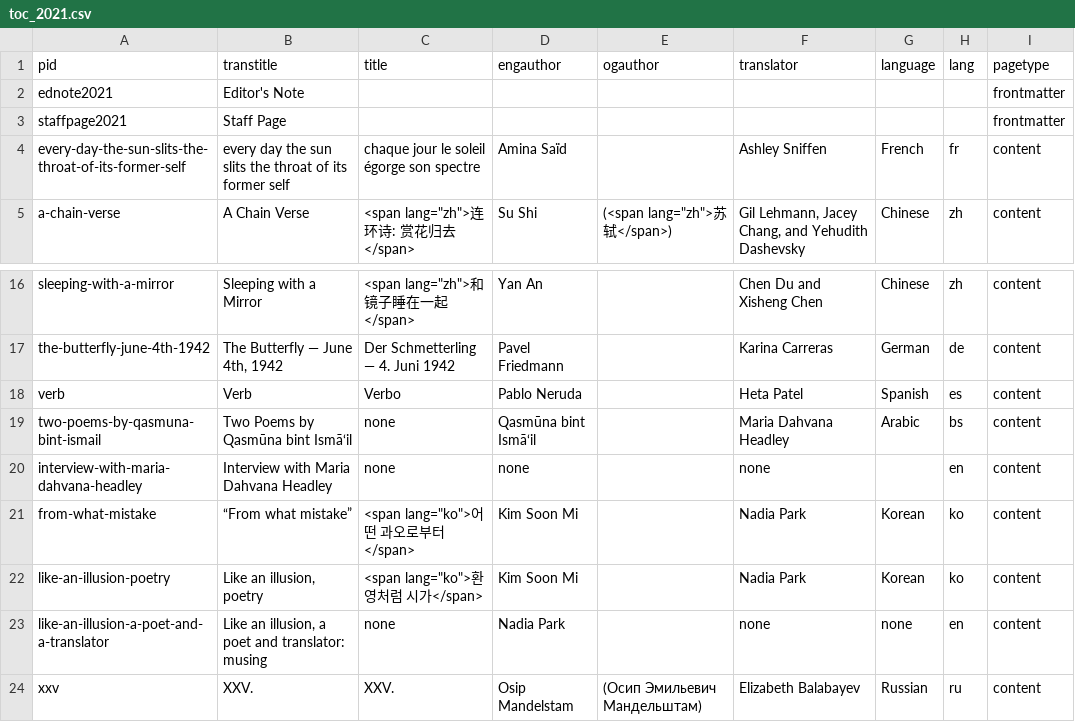
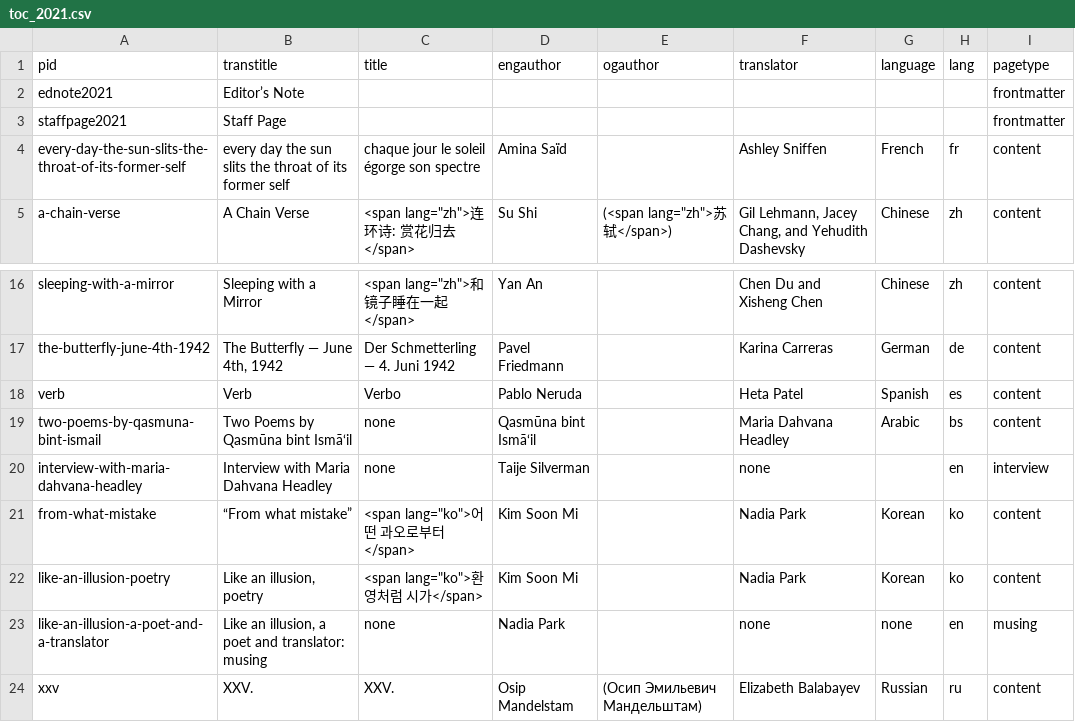
Before and after one commit to double-speak/doublespeak.github.io, a CSV file: _data/toc_2021.csv, drawn as a sheet; only a part is shown, gaps mark what is left out.

Commit message:
initial stab at fixing musings/interviews

```diff
--- a/_data/toc_2021.csv
+++ b/_data/toc_2021.csv
@@ -1,3 +1,3 @@
 pid,transtitle,title,engauthor,ogauthor,translator,language,lang,pagetype
-ednote2021,Editor's Note,,,,,,,frontmatter
+ednote2021,Editor’s Note,,,,,,,frontmatter
 staffpage2021,Staff Page,,,,,,,frontmatter
@@ -23,6 +23,6 @@ verb,Verb,Verbo,Pablo Neruda,,Heta Patel,Spanish,es,content
 two-poems-by-qasmuna-bint-ismail,Two Poems by Qasmūna bint Ismā‘il,none,Qasmūna bint Ismā‘il,,Maria Dahvana Headley,Arabic,bs,content
-interview-with-maria-dahvana-headley,Interview with Maria Dahvana Headley,none,none,,none,,en,content
+interview-with-maria-dahvana-headley,Interview with Maria Dahvana Headley,none,Taije Silverman,,none,,en,interview
 from-what-mistake,“From what mistake”,"<span lang=""ko"">어떤 과오로부터</span>",Kim Soon Mi,,Nadia Park,Korean,ko,content
 like-an-illusion-poetry,"Like an illusion, poetry","<span lang=""ko"">환영처럼 시가</span>",Kim Soon Mi,,Nadia Park,Korean,ko,content
-like-an-illusion-a-poet-and-a-translator,"Like an illusion, a poet and translator: musing",none,Nadia Park,,none,none,en,content
+like-an-illusion-a-poet-and-a-translator,"Like an illusion, a poet and translator: musing",none,Nadia Park,,none,none,en,musing
 xxv,XXV.,XXV.,Osip Mandelstam,(Осип Эмильевич Мандельштам),Elizabeth Balabayev,Russian,ru,content
```
Also changed, not shown: _data/toc_2022.csv, 5 other files.
